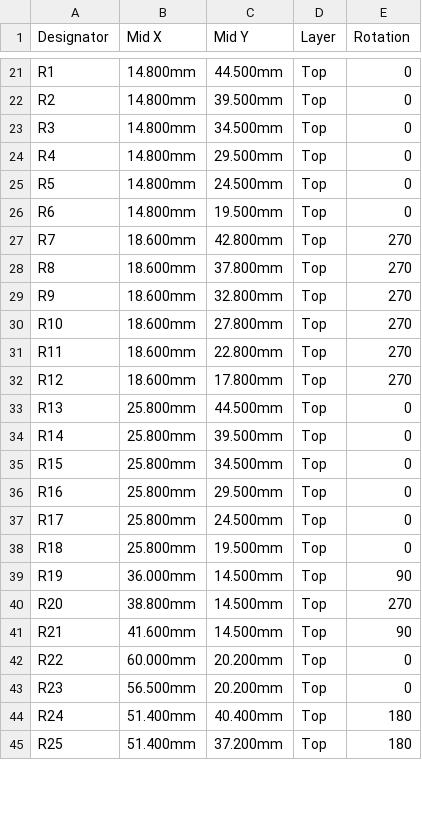
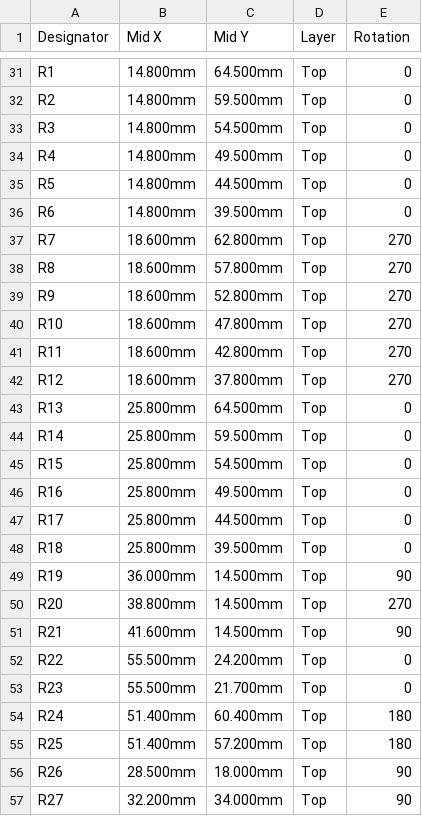
Before and after one commit to erod998/boatmfd, a CSV file: hardware/sensor-board/fab/sensor-board-cpl.csv, drawn as a sheet; only a part is shown, gaps mark what is left out; addresses are those after the commit; the diff covers the shown part only; the diff names each change by its address in the sheet, - before the commit and + after, or states it on an @@ line.

```diff
--- a/hardware/sensor-board/fab/sensor-board-cpl.csv
+++ b/hardware/sensor-board/fab/sensor-board-cpl.csv
-C31 (Mid Y): 44.500mm
+C31 (Mid Y): 64.500mm
-C32 (Mid Y): 39.500mm
+C32 (Mid Y): 59.500mm
-C33 (Mid Y): 34.500mm
+C33 (Mid Y): 54.500mm
-C34 (Mid Y): 29.500mm
+C34 (Mid Y): 49.500mm
-C35 (Mid Y): 24.500mm
+C35 (Mid Y): 44.500mm
-C36 (Mid Y): 19.500mm
+C36 (Mid Y): 39.500mm
-C37 (Mid Y): 42.800mm
+C37 (Mid Y): 62.800mm
-C38 (Mid Y): 37.800mm
+C38 (Mid Y): 57.800mm
-C39 (Mid Y): 32.800mm
+C39 (Mid Y): 52.800mm
-C40 (Mid Y): 27.800mm
+C40 (Mid Y): 47.800mm
-C41 (Mid Y): 22.800mm
+C41 (Mid Y): 42.800mm
-C42 (Mid Y): 17.800mm
+C42 (Mid Y): 37.800mm
-C43 (Mid Y): 44.500mm
+C43 (Mid Y): 64.500mm
-C44 (Mid Y): 39.500mm
+C44 (Mid Y): 59.500mm
-C45 (Mid Y): 34.500mm
+C45 (Mid Y): 54.500mm
-C46 (Mid Y): 29.500mm
+C46 (Mid Y): 49.500mm
-C47 (Mid Y): 24.500mm
+C47 (Mid Y): 44.500mm
-C48 (Mid Y): 19.500mm
+C48 (Mid Y): 39.500mm
-B52 (Mid X): 60.000mm
+B52 (Mid X): 55.500mm
-C52 (Mid Y): 20.200mm
+C52 (Mid Y): 24.200mm
-B53 (Mid X): 56.500mm
+B53 (Mid X): 55.500mm
-C53 (Mid Y): 20.200mm
+C53 (Mid Y): 21.700mm
-C54 (Mid Y): 40.400mm
+C54 (Mid Y): 60.400mm
-C55 (Mid Y): 37.200mm
+C55 (Mid Y): 57.200mm
+row 56: R26 | 28.500mm | 18.000mm | Top | 90
+row 57: R27 | 32.200mm | 34.000mm | Top | 90
```
Also changed, not shown: 15 added rows and 19 edited cells elsewhere in this file, hardware/sensor-board/fab/sensor-board-bom.csv, 23 other files.
